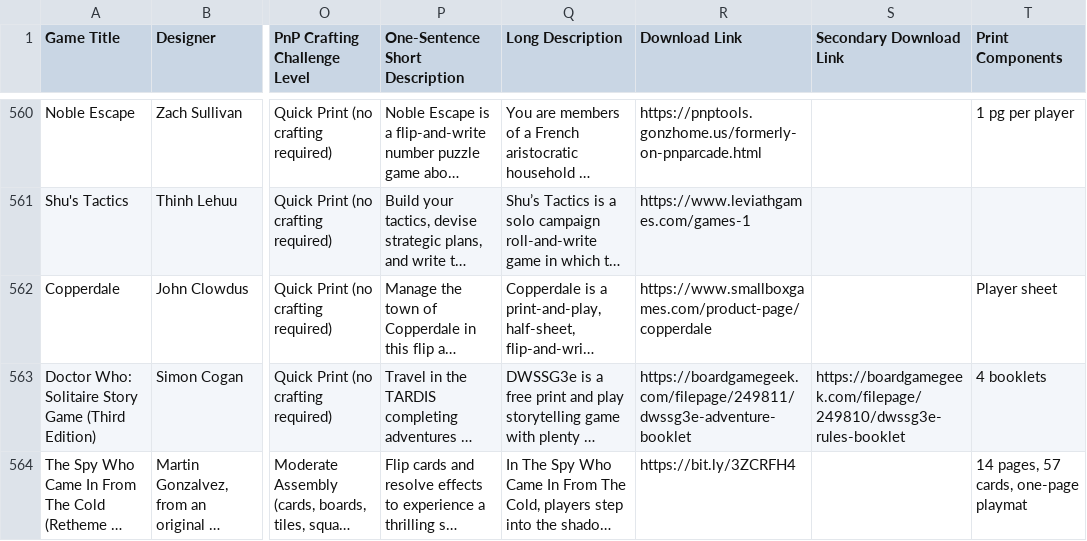
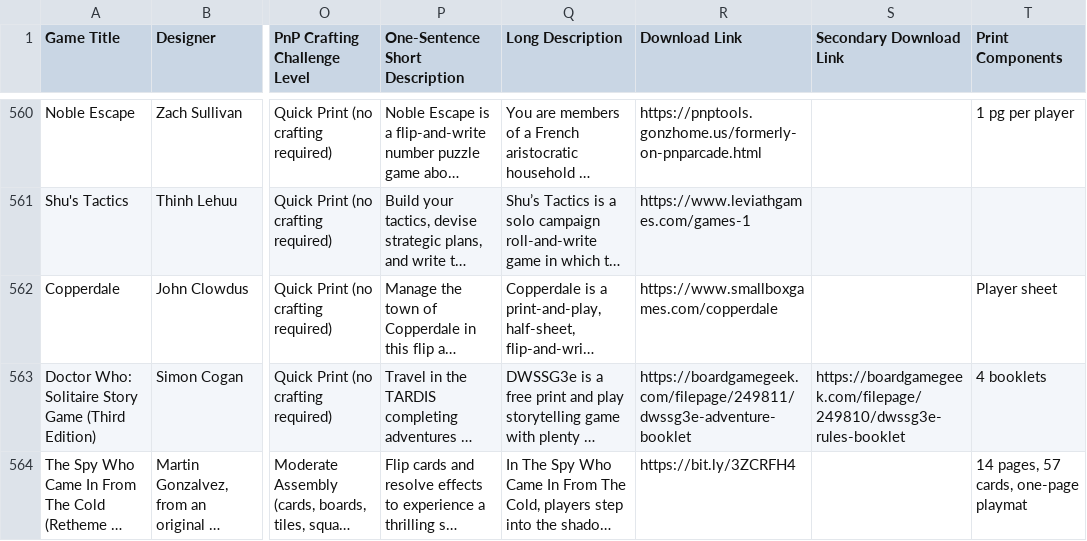
Before and after one commit to mgonzalvez/pnpfinder-lite, a CSV file: data/games.csv, drawn as a sheet; only a part is shown, gaps mark what is left out; long unchanged cells end in …; the diff names each change by its address in the sheet, - before the commit and + after, or states it on an @@ line.

Commit message:
chore: sync games.csv from Google Sheets (normalized from SHEET headers)

```diff
--- a/data/games.csv
+++ b/data/games.csv
-R562 (Download Link): https://www.smallboxgames.com/product-page/copperdale
+R562 (Download Link): https://www.smallboxgames.com/copperdale
```
